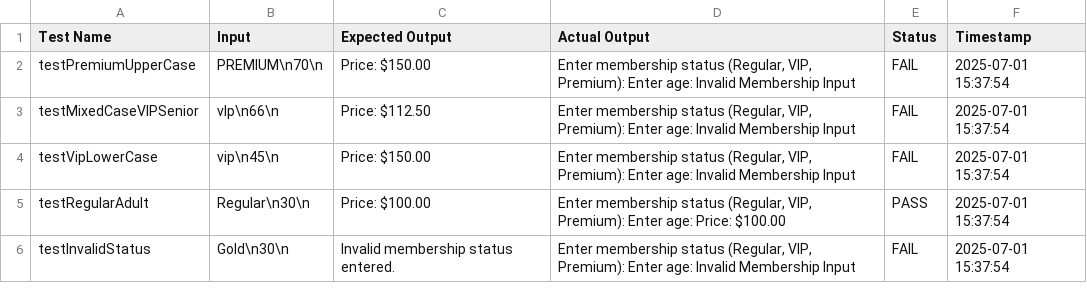
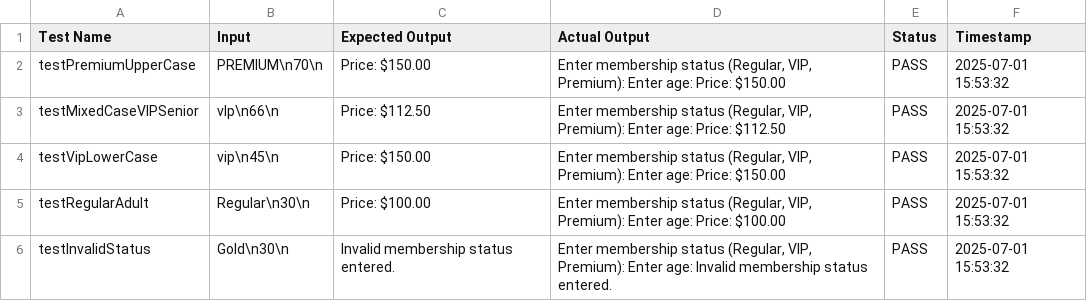
Before and after one commit to paolofloress44/FECP-Java-Session1-ControlStructures, a CSV file: test-results.csv, drawn as a sheet.

Commit message:
Final Submission, Lab 2: Membership Calculator

```diff
--- a/test-results.csv
+++ b/test-results.csv
@@ -1,6 +1,6 @@
 Test Name,Input,Expected Output,Actual Output,Status,Timestamp
-"testPremiumUpperCase","PREMIUM\n70\n","Price: $150.00","Enter membership status (Regular, VIP, Premium): Enter age: Invalid Membership Input","FAIL","2025-07-01 15:37:54"
-"testMixedCaseVIPSenior","vIp\n66\n","Price: $112.50","Enter membership status (Regular, VIP, Premium): Enter age: Invalid Membership Input","FAIL","2025-07-01 15:37:54"
-"testVipLowerCase","vip\n45\n","Price: $150.00","Enter membership status (Regular, VIP, Premium): Enter age: Invalid Membership Input","FAIL","2025-07-01 15:37:54"
-"testRegularAdult","Regular\n30\n","Price: $100.00","Enter membership status (Regular, VIP, Premium): Enter age: Price: $100.00","PASS","2025-07-01 15:37:54"
-"testInvalidStatus","Gold\n30\n","Invalid membership status entered.","Enter membership status (Regular, VIP, Premium): Enter age: Invalid Membership Input","FAIL","2025-07-01 15:37:54"
+"testPremiumUpperCase","PREMIUM\n70\n","Price: $150.00","Enter membership status (Regular, VIP, Premium): Enter age: Price: $150.00","PASS","2025-07-01 15:53:32"
+"testMixedCaseVIPSenior","vIp\n66\n","Price: $112.50","Enter membership status (Regular, VIP, Premium): Enter age: Price: $112.50","PASS","2025-07-01 15:53:32"
+"testVipLowerCase","vip\n45\n","Price: $150.00","Enter membership status (Regular, VIP, Premium): Enter age: Price: $150.00","PASS","2025-07-01 15:53:32"
+"testRegularAdult","Regular\n30\n","Price: $100.00","Enter membership status (Regular, VIP, Premium): Enter age: Price: $100.00","PASS","2025-07-01 15:53:32"
+"testInvalidStatus","Gold\n30\n","Invalid membership status entered.","Enter membership status (Regular, VIP, Premium): Enter age: Invalid membership status entered.","PASS","2025-07-01 15:53:32"
```
Also changed, not shown: 1 other file.
